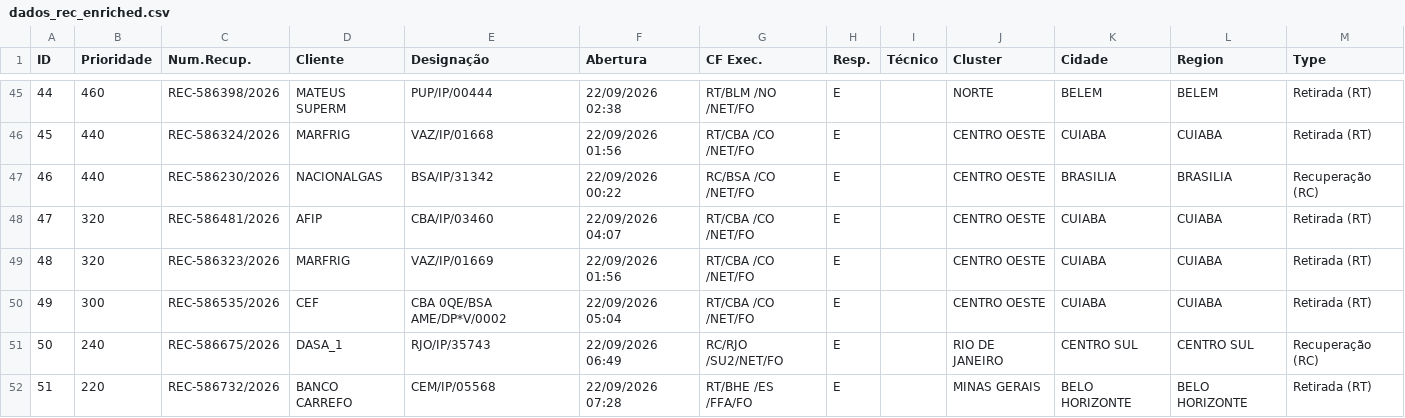
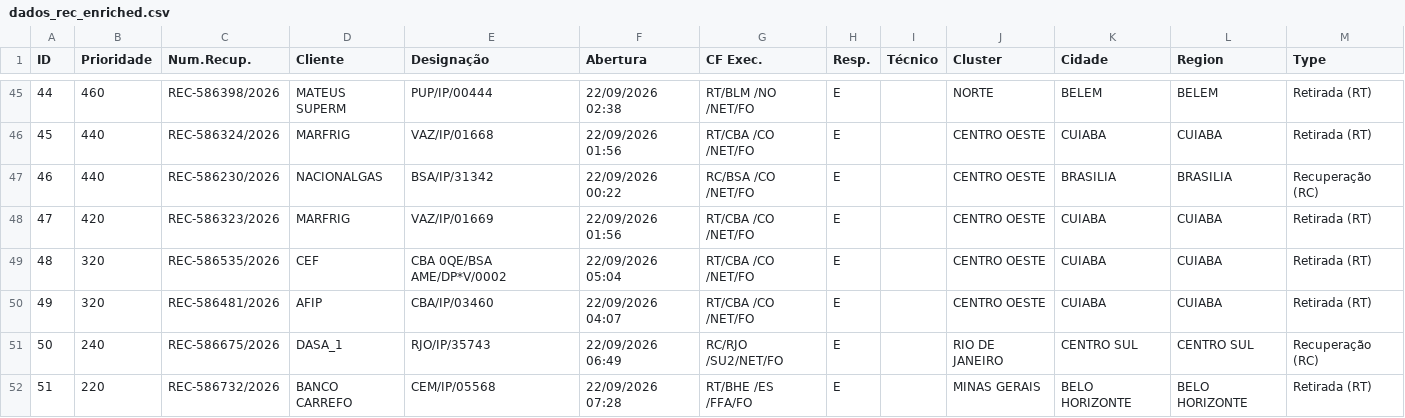
Before and after one commit to cpralonrj-pralon/embratel-sir, a CSV file: dados_rec_enriched.csv, drawn as a sheet; only a part is shown, gaps mark what is left out; removed rows and columns are numbered as before the commit, all else as after; the diff covers the shown part only; the diff names each change by its address in the sheet, - before the commit and + after, or states it on an @@ line.

```diff
--- a/dados_rec_enriched.csv
+++ b/dados_rec_enriched.csv
@@ column A (ID) renumbered between rows 28 and 57 @@
+row 48: 47 | 420 | REC-586323/2026 | MARFRIG | VAZ/IP/01669 | 22/09/2026 01:56 | RT/CBA /CO /NET/FO | E |  | CENTRO OESTE | CUIABA | CUIABA | Retirada (RT)
+row 49: 48 | 320 | REC-586535/2026 | CEF | CBA 0QE/BSA AME/DP*V/0002 | 22/09/2026 05:04 | RT/CBA /CO /NET/FO | E |  | CENTRO OESTE | CUIABA | CUIABA | Retirada (RT)
-row 49: 48 | 320 | REC-586323/2026 | MARFRIG | VAZ/IP/01669 | 22/09/2026 01:56 | RT/CBA /CO /NET/FO | E |  | CENTRO OESTE | CUIABA | CUIABA | Retirada (RT)
-row 50: 49 | 300 | REC-586535/2026 | CEF | CBA 0QE/BSA AME/DP*V/0002 | 22/09/2026 05:04 | RT/CBA /CO /NET/FO | E |  | CENTRO OESTE | CUIABA | CUIABA | Retirada (RT)
```
Also changed, not shown: 3 added rows, 3 removed rows and 1 edited cell elsewhere in this file, dados_ral.csv, dados_ral_enriched.csv, 2 other files.
